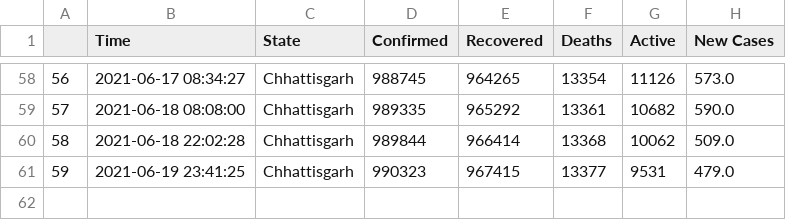
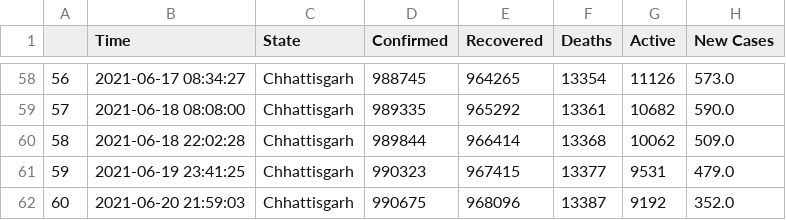
Before and after one commit to dakkshesh07/covid19_data-india-DERP, a CSV file: Chhattisgarh/data-Chhattisgarh.csv, drawn as a sheet; only a part is shown, gaps mark what is left out; the diff names each change by its address in the sheet, - before the commit and + after, or states it on an @@ line.

Commit message:
Chhattisgarh: upload updated datasets, fetched on 2021-06-20 21:59:03

```diff
--- a/Chhattisgarh/data-Chhattisgarh.csv
+++ b/Chhattisgarh/data-Chhattisgarh.csv
+row 62: 60 | 2021-06-20 21:59:03 | Chhattisgarh | 990675 | 968096 | 13387 | 9192 | 352.0
```
